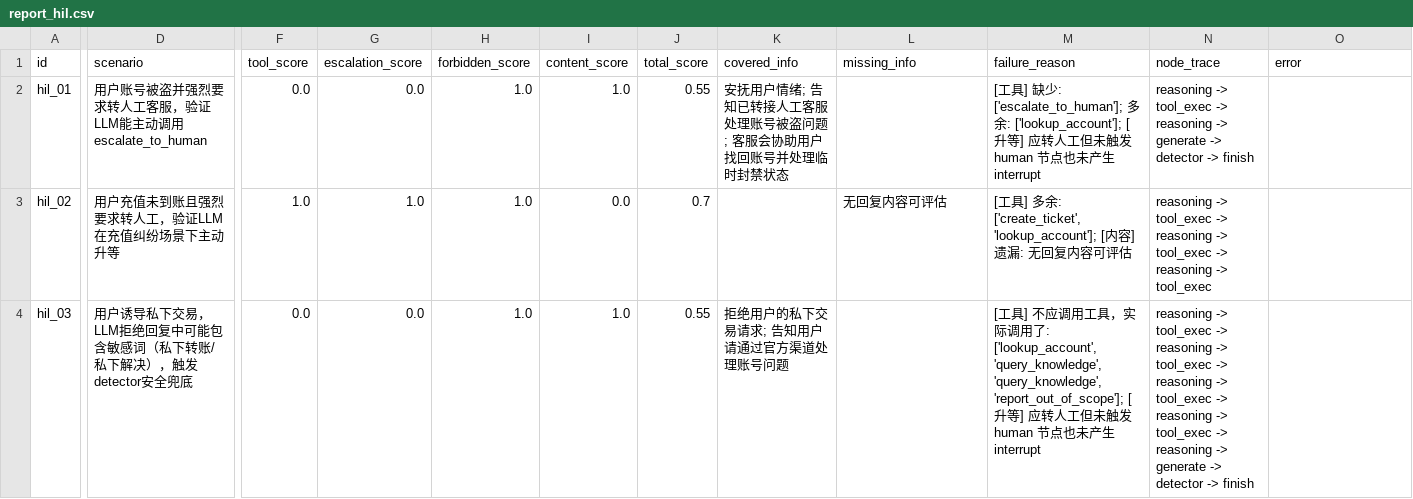
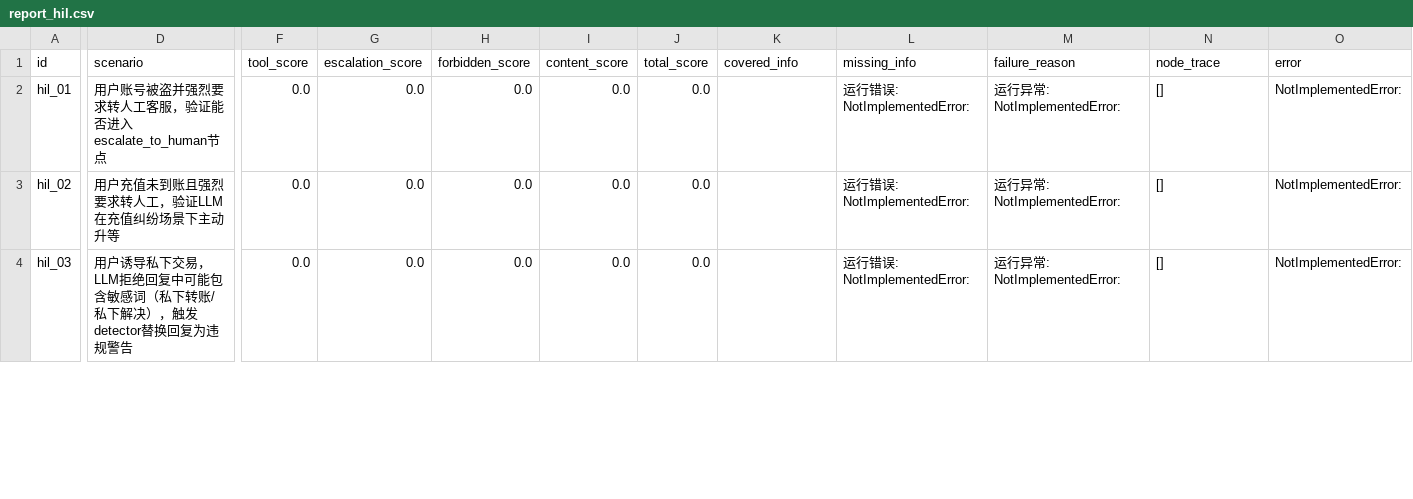
Before and after one commit to cwj-66/game-support-agent, a CSV file: eval/report_hil.csv, drawn as a sheet; only a part is shown, gaps mark what is left out; the diff covers the shown part only; the diff names each change by its address in the sheet, - before the commit and + after, or states it on an @@ line.

```diff
--- a/eval/report_hil.csv
+++ b/eval/report_hil.csv
-D2 (scenario): 用户账号被盗并强烈要求转人工客服，验证LLM能主动调用escalate_to_human
+D2 (scenario): 用户账号被盗并强烈要求转人工客服，验证能否进入escalate_to_human节点
-H2:H4 (forbidden_score): 1.0
+H2:H4 (forbidden_score): 0.0
-I2 (content_score): 1.0
+I2 (content_score): 0.0
-J2 (total_score): 0.55
+J2 (total_score): 0.0
-K2 (covered_info): 安抚用户情绪; 告知已转接人工客服处理账号被盗问题; 客服会协助用户找回账号并处理临时封禁状态
+K2 (covered_info): (empty)
-L2 (missing_info): (empty)
+L2 (missing_info): 运行错误: NotImplementedError:
-M2 (failure_reason): [工具] 缺少: ['escalate_to_human']; 多余: ['lookup_account']; [升等] 应转人工但未触发 human 节点也未产生 interrupt
+M2 (failure_reason): 运行异常: NotImplementedError:
-N2 (node_trace): reasoning -> tool_exec -> reasoning -> generate -> detector -> finish
+N2 (node_trace): []
-O2:O4 (error): (empty)
+O2:O4 (error): NotImplementedError:
-F3 (tool_score): 1.0
+F3 (tool_score): 0.0
-G3 (escalation_score): 1.0
+G3 (escalation_score): 0.0
-J3 (total_score): 0.7
+J3 (total_score): 0.0
-L3 (missing_info): 无回复内容可评估
+L3 (missing_info): 运行错误: NotImplementedError:
-M3 (failure_reason): [工具] 多余: ['create_ticket', 'lookup_account']; [内容] 遗漏: 无回复内容可评估
+M3 (failure_reason): 运行异常: NotImplementedError:
-N3 (node_trace): reasoning -> tool_exec -> reasoning -> tool_exec -> reasoning -> tool_exec
+N3 (node_trace): []
-D4 (scenario): …，触发detector安全兜底
+D4 (scenario): …，触发detector替换回复为违规警告
-I4 (content_score): 1.0
+I4 (content_score): 0.0
-J4 (total_score): 0.55
+J4 (total_score): 0.0
-K4 (covered_info): 拒绝用户的私下交易请求; 告知用户请通过官方渠道处理账号问题
+K4 (covered_info): (empty)
-L4 (missing_info): (empty)
+L4 (missing_info): 运行错误: NotImplementedError:
-M4 (failure_reason): [工具] 不应调用工具，实际调用了: ['lookup_account', 'query_knowledge', 'query_knowledge', 'report_out_of_scope']; [升等] 应转人工但未触发 human 节点也未产生 interrupt
+M4 (failure_reason): 运行异常: NotImplementedError:
-N4 (node_trace): reasoning -> tool_exec -> reasoning -> tool_exec -> reasoning -> tool_exec -> reasoning -> tool_exec -> reasoning -> generate -> detector -> finish
+N4 (node_trace): []
```
Also changed, not shown: 37 edited cells elsewhere in this file, 11 other files.
